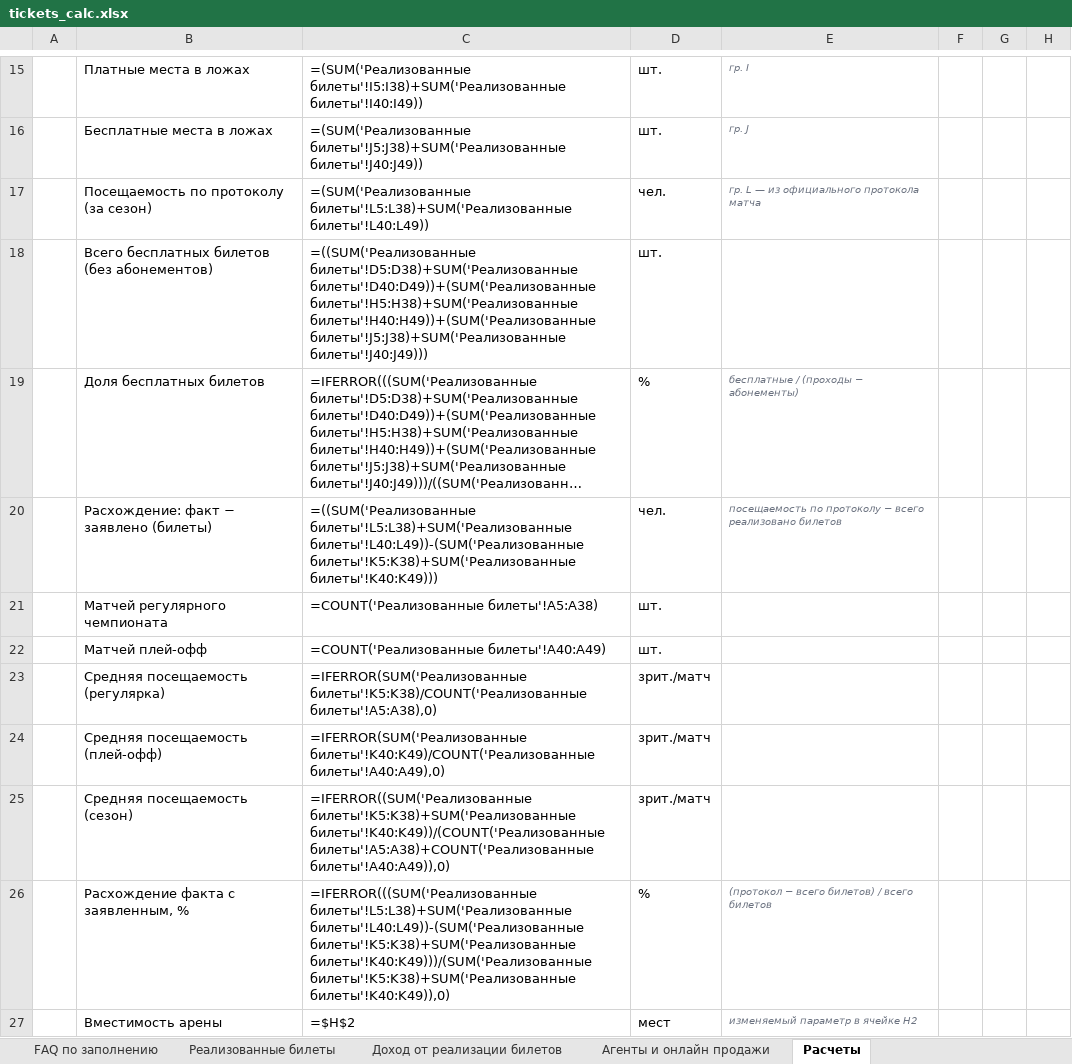
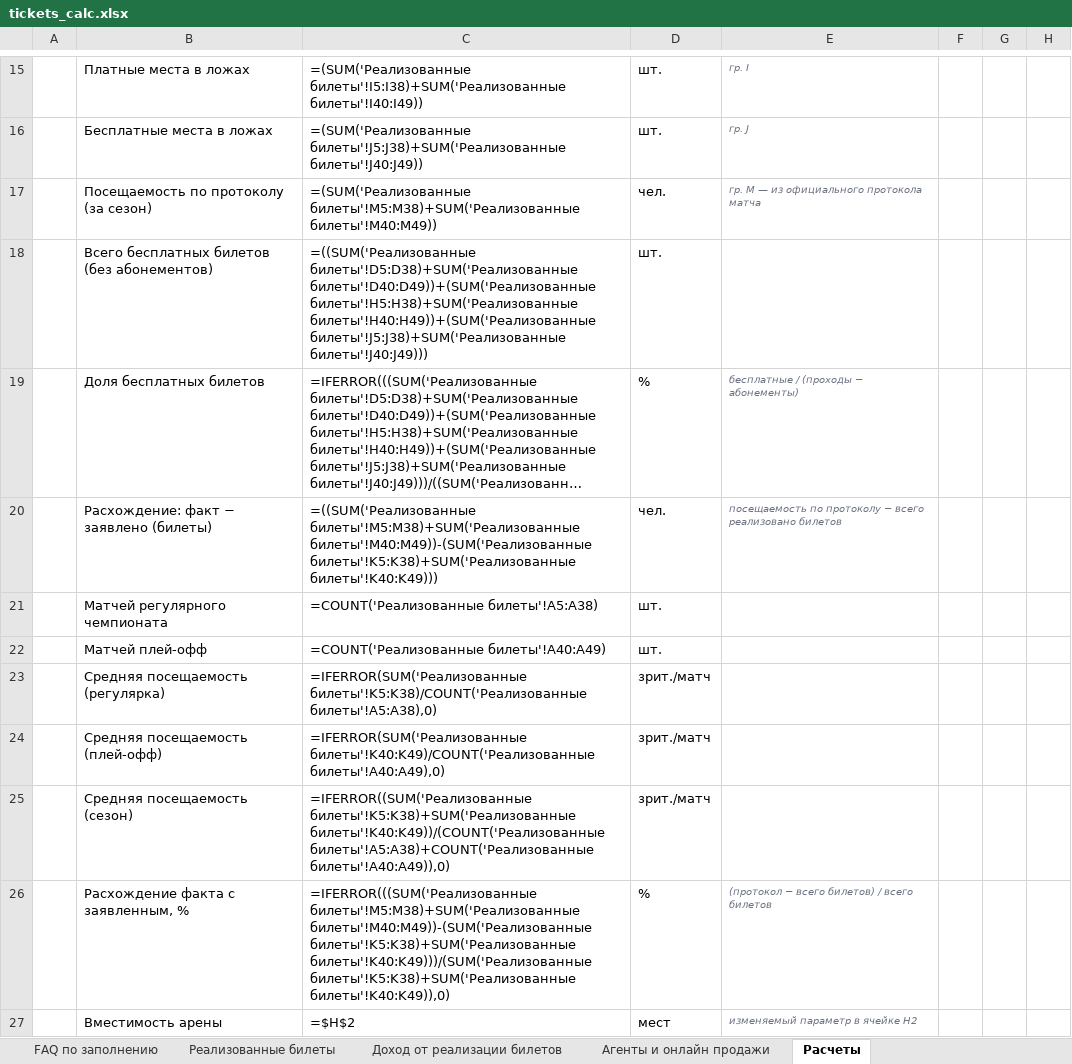
Before and after one commit to janecooll25/season_report, an Excel workbook: output/tickets_calc.xlsx, sheet Расчеты, drawn as a sheet; only a part is shown, gaps mark what is left out; long unchanged cells end in …; values as stored, in another font and other column widths than the file's, no borders; formulas without a stored value are shown as written; the diff names each change by its address in the sheet, - before the commit and + after, or states it on an @@ line.

```diff
--- a/output/tickets_calc.xlsx (sheet Расчеты)
+++ b/output/tickets_calc.xlsx (sheet Расчеты)
-C17: =(SUM('Реализованные билеты'!L5:L38)+SUM('Реализованные билеты'!L40:L49))
+C17: =(SUM('Реализованные билеты'!M5:M38)+SUM('Реализованные билеты'!M40:M49))
-E17: гр. L — из официального протокола матча
+E17: гр. M — из официального протокола матча
-C20: =((SUM('Реализованные билеты'!L5:L38)+SUM('Реализованные билеты'!L40:L49))-(SUM('Реализованные билеты'!K5:K38)+SUM('Реализованные билеты'!K40:K49)))
+C20: =((SUM('Реализованные билеты'!M5:M38)+SUM('Реализованные билеты'!M40:M49))-(SUM('Реализованные билеты'!K5:K38)+SUM('Реализованные билеты'!K40:K49)))
-C26: =IFERROR(((SUM('Реализованные билеты'!L5:L38)+SUM('Реализованные билеты'!L40:L49))-(SUM('Реализованные билеты'!K5:K38)+SUM('Реализованные билеты'!K40:K49)))/(SUM('Реализованные…
+C26: =IFERROR(((SUM('Реализованные билеты'!M5:M38)+SUM('Реализованные билеты'!M40:M49))-(SUM('Реализованные билеты'!K5:K38)+SUM('Реализованные билеты'!K40:K49)))/(SUM('Реализованные…
```
Also changed, not shown: sheet Реализованные билеты, 2 other files.
